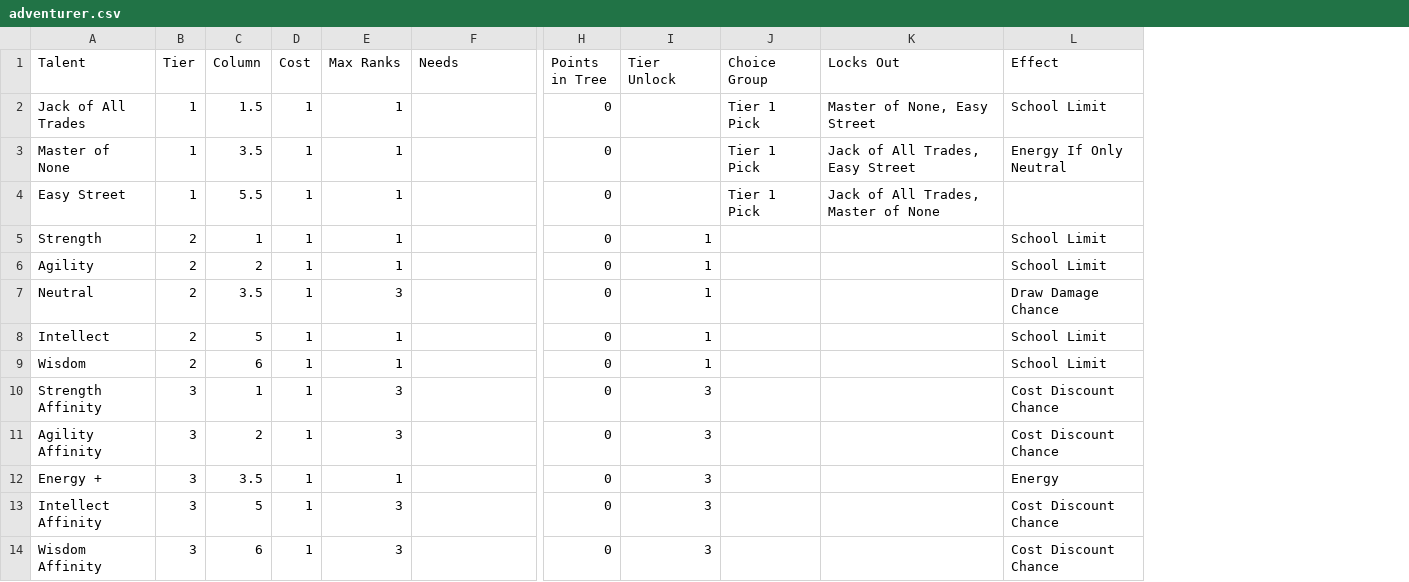
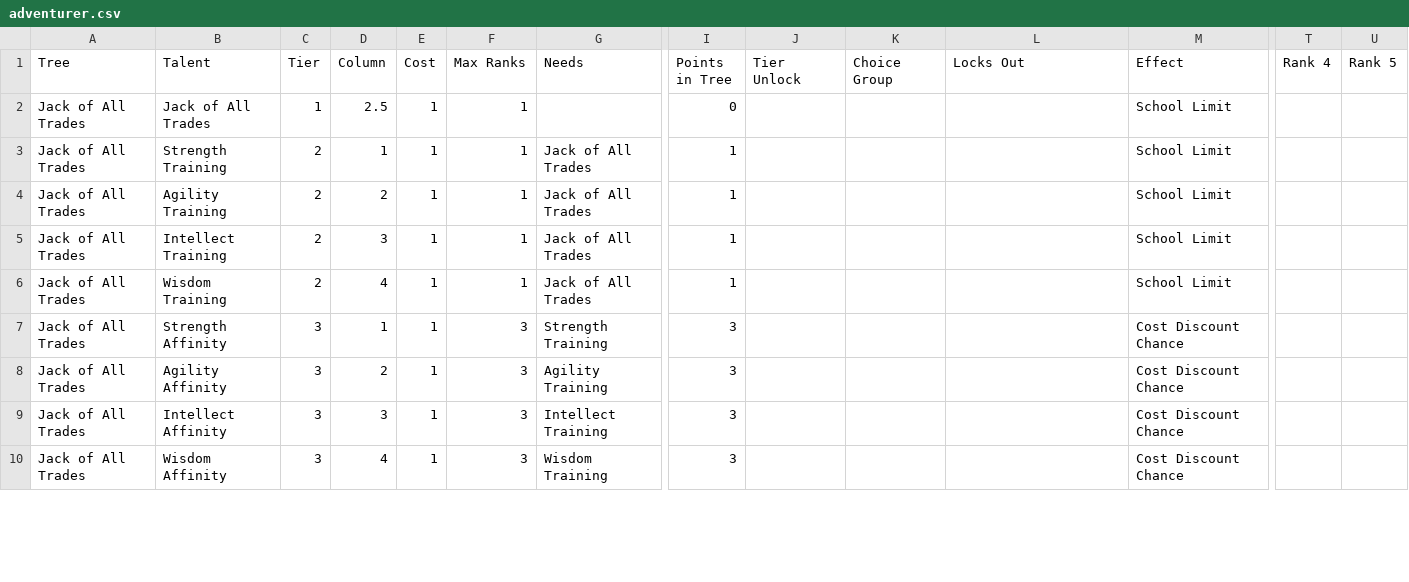
Before and after one commit to DustyOBrien/card-game, a CSV file: data/talents/adventurer.csv, drawn as a sheet; only a part is shown, gaps mark what is left out; removed rows and columns are numbered as before the commit, all else as after; rows hold the shown columns only; the diff covers the shown part only; the diff names each change by its address in the sheet, - before the commit and + after, or states it on an @@ line.

```diff
--- a/data/talents/adventurer.csv
+++ b/data/talents/adventurer.csv
+column A (Tree), rows 2-10: all Jack of All Trades
+column T (Rank 4), empty
+column U (Rank 5), empty
-D2 (Column): 1.5
+D2 (Column): 2.5
-K2 (Choice Group): Tier 1 Pick
+K2 (Choice Group): (empty)
-L2 (Locks Out): Master of None, Easy Street
+L2 (Locks Out): (empty)
-row 3: Master of None | 1 | 3.5 | 1 | 1 |  | 0 |  | Tier 1 Pick | Jack of All Trades, Easy Street | Energy If Only Neutral
-row 4: Easy Street | 1 | 5.5 | 1 | 1 |  | 0 |  | Tier 1 Pick | Jack of All Trades, Master of None
-B3 (Talent): Strength
+B3 (Talent): Strength Training
-G3:G4 (Needs): (empty)
+G3:G4 (Needs): Jack of All Trades
-I3:I4 (Points in Tree): 0
+I3:I4 (Points in Tree): 1
-J3:J4 (Tier Unlock): 1
+J3:J4 (Tier Unlock): (empty)
-B4 (Talent): Agility
+B4 (Talent): Agility Training
-row 7: Neutral | 2 | 3.5 | 1 | 3 |  | 0 | 1 |  |  | Draw Damage Chance
-B5 (Talent): Intellect
+B5 (Talent): Intellect Training
-D5 (Column): 5
+D5 (Column): 3
-G5:G6 (Needs): (empty)
+G5:G6 (Needs): Jack of All Trades
-I5:I6 (Points in Tree): 0
+I5:I6 (Points in Tree): 1
-J5:J6 (Tier Unlock): 1
+J5:J6 (Tier Unlock): (empty)
-B6 (Talent): Wisdom
+B6 (Talent): Wisdom Training
-D6 (Column): 6
+D6 (Column): 4
-G7 (Needs): (empty)
+G7 (Needs): Strength Training
-I7:I8 (Points in Tree): 0
+I7:I8 (Points in Tree): 3
-J7:J8 (Tier Unlock): 3
+J7:J8 (Tier Unlock): (empty)
-G8 (Needs): (empty)
+G8 (Needs): Agility Training
-row 12: Energy + | 3 | 3.5 | 1 | 1 |  | 0 | 3 |  |  | Energy
-D9 (Column): 5
+D9 (Column): 3
-G9 (Needs): (empty)
+G9 (Needs): Intellect Training
-I9:I10 (Points in Tree): 0
+I9:I10 (Points in Tree): 3
-J9:J10 (Tier Unlock): 3
+J9:J10 (Tier Unlock): (empty)
-D10 (Column): 6
+D10 (Column): 4
-G10 (Needs): (empty)
+G10 (Needs): Wisdom Training
```
Also changed, not shown: 8 added rows elsewhere in this file, 28 other files.
